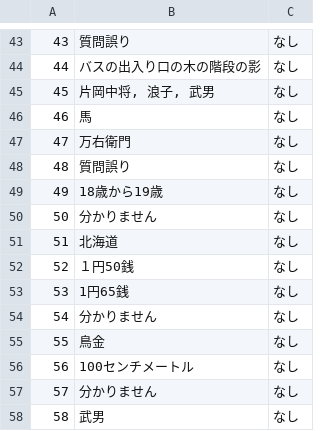
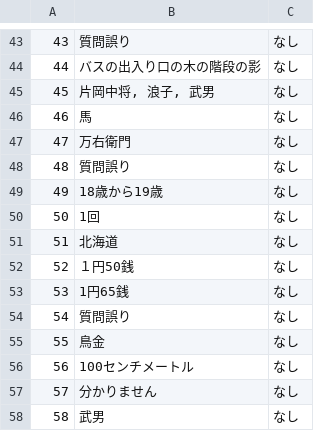
Before and after one commit to FutaTsuru/RAG-1-Competition, a CSV file: evaluation/data/ans_txt.csv, drawn as a sheet; only a part is shown, gaps mark what is left out; the diff covers the shown part only.

```diff
--- a/evaluation/data/ans_txt.csv
+++ b/evaluation/data/ans_txt.csv
@@ -49,3 +49,3 @@
 49,18歳から19歳,なし
-50,分かりません,なし
+50,1回,なし
 51,北海道,なし
@@ -53,3 +53,3 @@
 53,1円65銭,なし
-54,分かりません,なし
+54,質問誤り,なし
 55,鳥金,なし
```
Also changed, not shown: 11 edited cells elsewhere in this file, evaluation/result/scoring.csv, evaluation/submit/predictions.csv, 2 other files.
